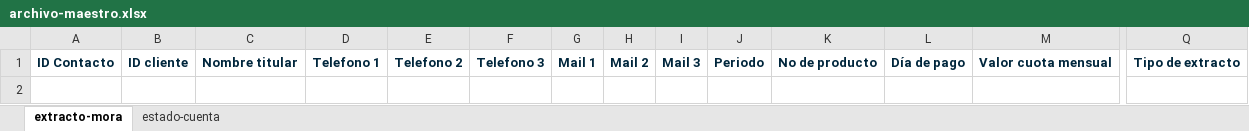
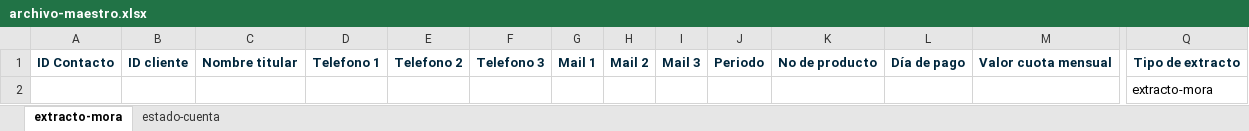
Before and after one commit to Zaindou/extractos_app, an Excel workbook: app/static/download/archivo-maestro.xlsx, sheet extracto-mora, drawn as a sheet; only a part is shown, gaps mark what is left out; values as stored, in another font and other column widths than the file's, no borders; rows hold the shown columns only; the diff names each change by its address in the sheet, - before the commit and + after, or states it on an @@ line.

```diff
--- a/app/static/download/archivo-maestro.xlsx (sheet extracto-mora)
+++ b/app/static/download/archivo-maestro.xlsx (sheet extracto-mora)
+row 2:  |  |  |  |  |  |  |  |  |  |  |  |  | extracto-mora
```
Also changed, not shown: sheet estado-cuenta, 1 other file.
